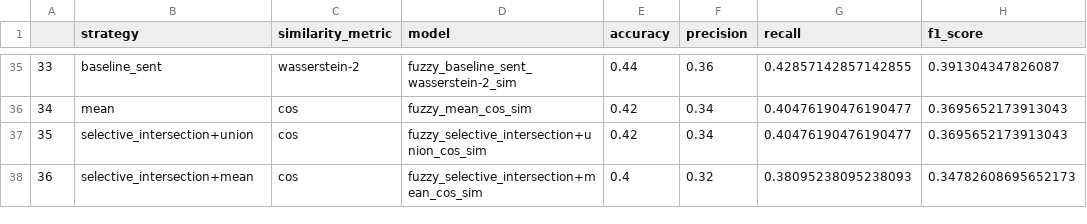
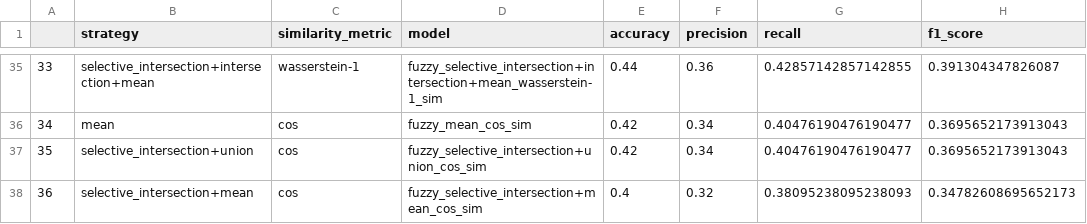
Before and after one commit to IsaacFigNewton/DisCoFuzz, a TSV file: full_train_eval-wn_free-n_components=64-kernel_size=16.tsv, drawn as a sheet; only a part is shown, gaps mark what is left out; the diff covers the shown part only.

Commit message:
Finish EvalHarness and fix dataset handling bugs
Expanded EvalHarness with similarity computation, visualization, and scoring methods for compositional embeddings.

Fixed WiCDatasetHandler to return label Series instead of DataFrames.

Restored and corrected normalization in FourierFuzzifier's NPSD and Wasserstein-2 similarity.

```diff
--- a/full_train_eval-wn_free-n_components=64-kernel_size=16.tsv
+++ b/full_train_eval-wn_free-n_components=64-kernel_size=16.tsv
@@ -35,2 +35,2 @@
-33	baseline_sent	wasserstein-2	fuzzy_baseline_sent_wasserstein-2_sim	0.44	0.36	0.42857142857142855	0.391304347826087
+33	selective_intersection+intersection+mean	wasserstein-1	fuzzy_selective_intersection+intersection+mean_wasserstein-1_sim	0.44	0.36	0.42857142857142855	0.391304347826087
 34	mean	cos	fuzzy_mean_cos_sim	0.42	0.34	0.40476190476190477	0.3695652173913043
```
Also changed, not shown: 112 edited cells elsewhere in this file, 4 other files.
